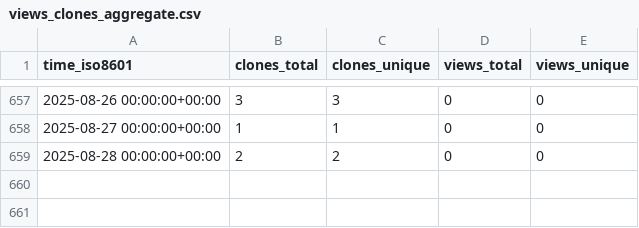
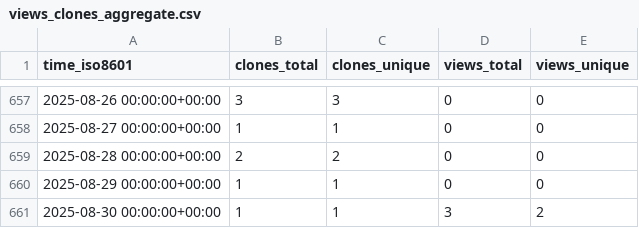
Before and after one commit to bandframework/rose, a CSV file: bandframework/rose/ghrs-data/views_clones_aggregate.csv, drawn as a sheet; only a part is shown, gaps mark what is left out.

```diff
--- a/bandframework/rose/ghrs-data/views_clones_aggregate.csv
+++ b/bandframework/rose/ghrs-data/views_clones_aggregate.csv
@@ -659 +659,3 @@ time_iso8601,clones_total,clones_unique,views_total,views_unique
 2025-08-28 00:00:00+00:00,2,2,0,0
+2025-08-29 00:00:00+00:00,1,1,0,0
+2025-08-30 00:00:00+00:00,1,1,3,2
```
Also changed, not shown: 1 other file.
